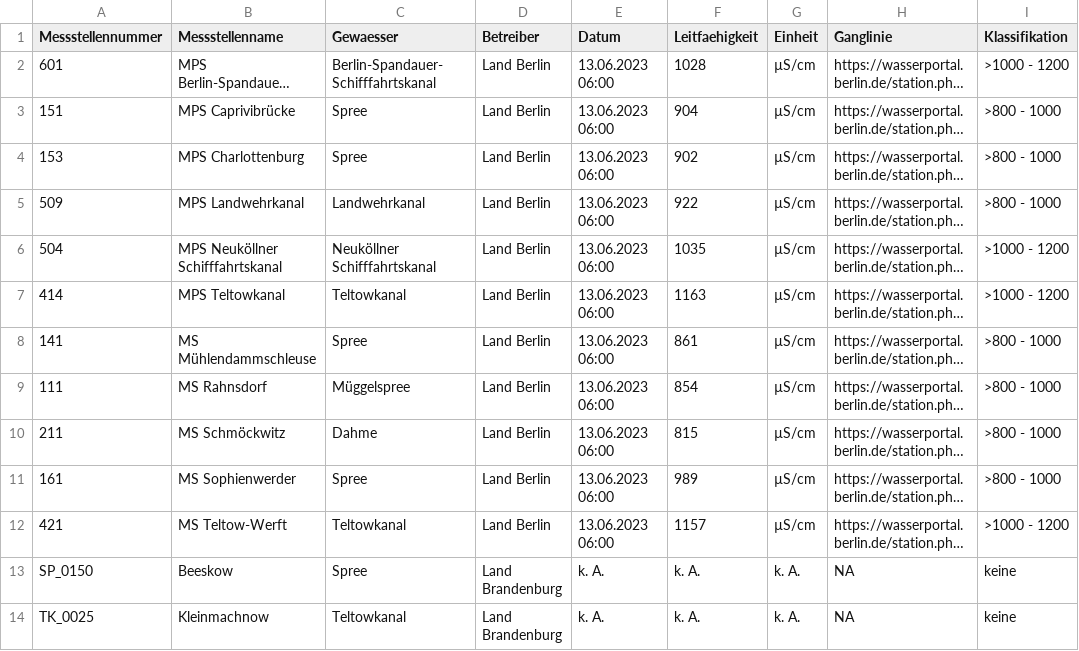
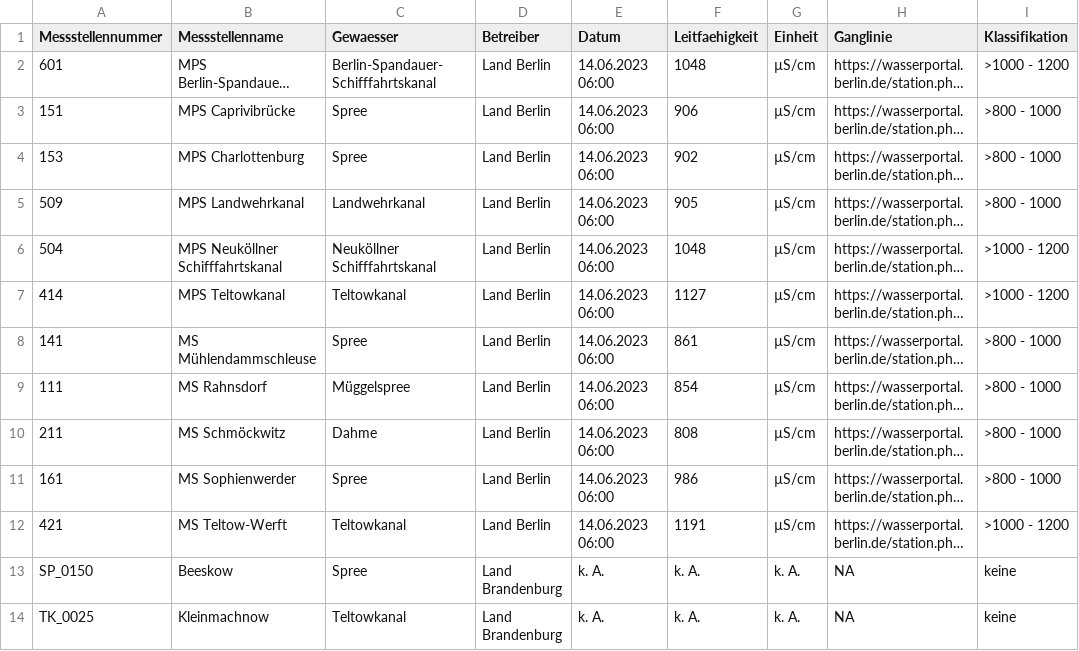
Before and after one commit to KWB-R/wasserportal, a CSV file: stations_surface-water_conductivity.csv, drawn as a sheet; only a part is shown; long unchanged cells end in …; the diff names each change by its address in the sheet, - before the commit and + after, or states it on an @@ line.

```diff
--- a/stations_surface-water_conductivity.csv
+++ b/stations_surface-water_conductivity.csv
-E2:E12 (Datum): 13.06.2023 06:00
+E2:E12 (Datum): 14.06.2023 06:00
-F2 (Leitfaehigkeit): 1028
+F2 (Leitfaehigkeit): 1048
-F3 (Leitfaehigkeit): 904
+F3 (Leitfaehigkeit): 906
-F5 (Leitfaehigkeit): 922
+F5 (Leitfaehigkeit): 905
-F6 (Leitfaehigkeit): 1035
+F6 (Leitfaehigkeit): 1048
-F7 (Leitfaehigkeit): 1163
+F7 (Leitfaehigkeit): 1127
-F10 (Leitfaehigkeit): 815
+F10 (Leitfaehigkeit): 808
-F11 (Leitfaehigkeit): 989
+F11 (Leitfaehigkeit): 986
-F12 (Leitfaehigkeit): 1157
+F12 (Leitfaehigkeit): 1191
```
Also changed, not shown: stations_groundwater_level.csv, stations_surface-water_flow.csv, 20 other files.
